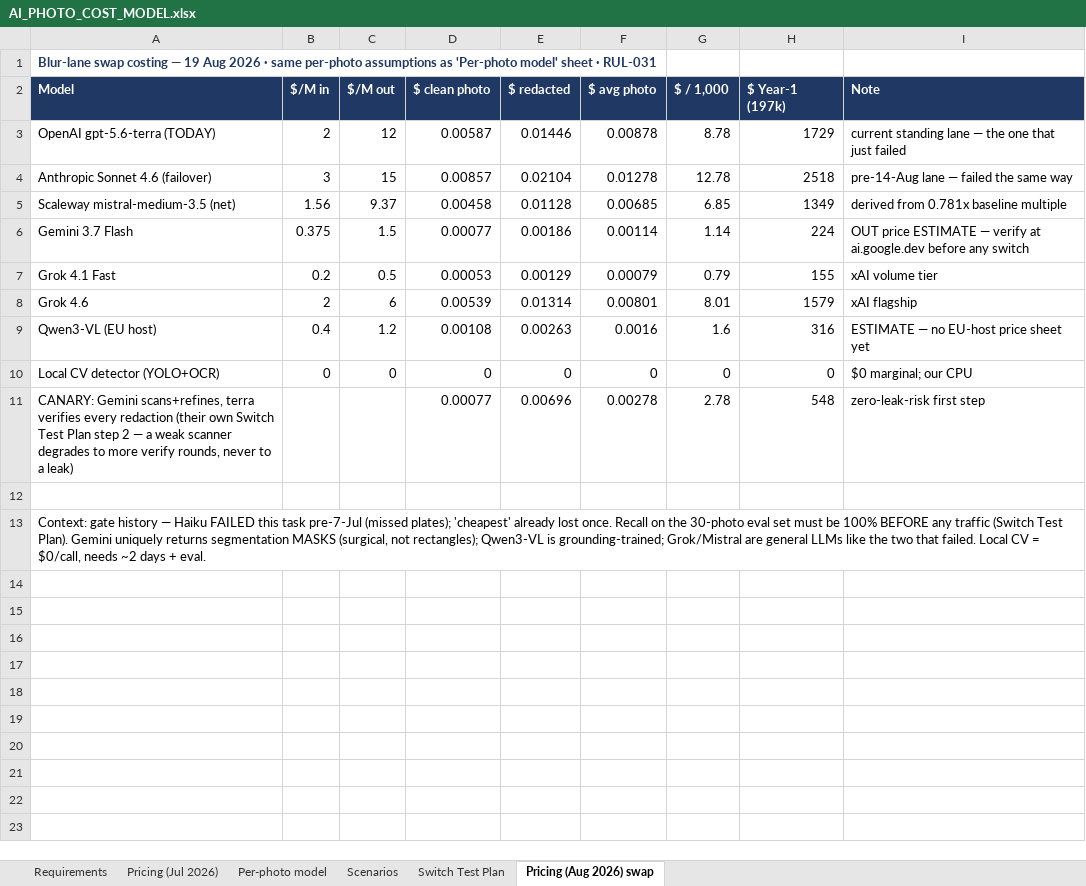
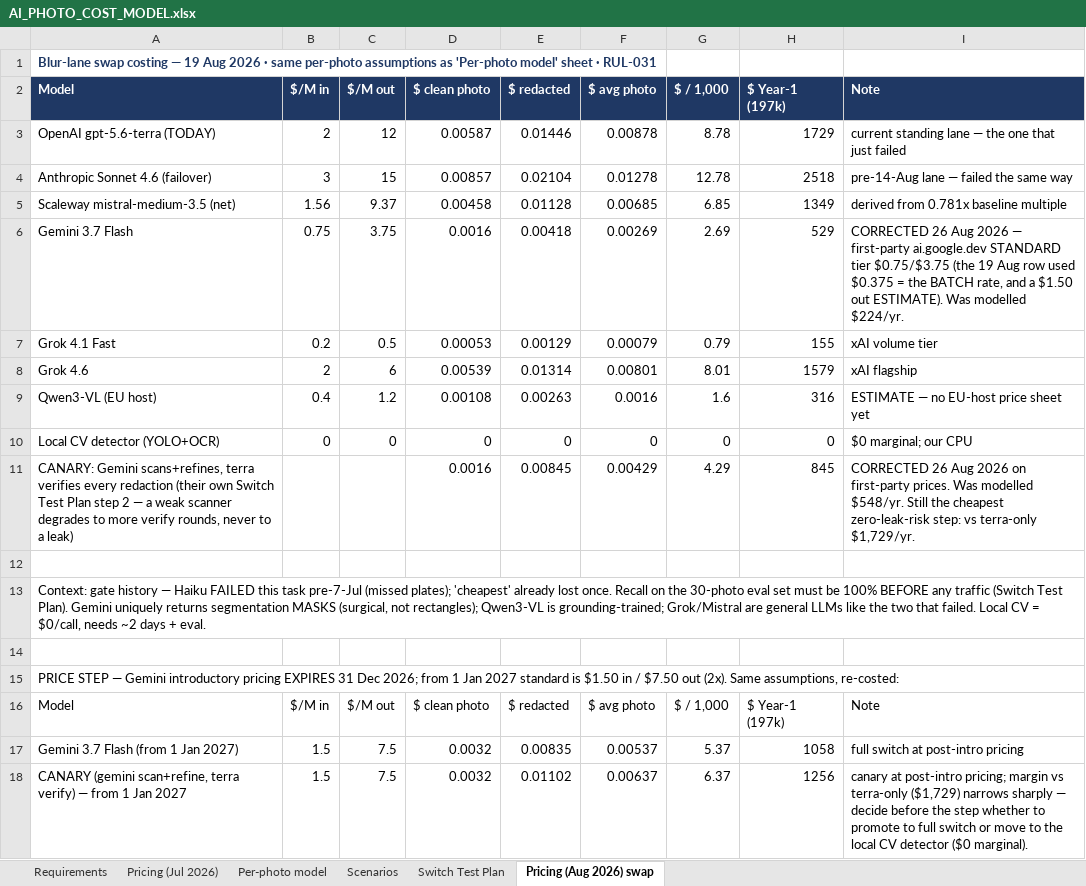
Before and after one commit to dmcontiki2/marketsquare, an Excel workbook: AI_PHOTO_COST_MODEL.xlsx, sheet Pricing (Aug 2026) swap, drawn as a sheet; values as stored, in another font and other column widths than the file's, no borders; removed rows and columns are numbered as before the commit, all else as after; the diff names each change by its address in the sheet, - before the commit and + after, or states it on an @@ line.

```diff
--- a/AI_PHOTO_COST_MODEL.xlsx (sheet Pricing (Aug 2026) swap)
+++ b/AI_PHOTO_COST_MODEL.xlsx (sheet Pricing (Aug 2026) swap)
-row 6: Gemini 3.7 Flash | 0.375 | 1.5 | 0.00077 | 0.00186 | 0.00114 | 1.14 | 224 | OUT price ESTIMATE — verify at ai.google.dev before any switch
+row 6: Gemini 3.7 Flash | 0.75 | 3.75 | 0.0016 | 0.00418 | 0.00269 | 2.69 | 529 | CORRECTED 26 Aug 2026 — first-party ai.google.dev STANDARD tier $0.75/$3.75 (the 19 Aug row used $0.375 = the BATCH rate, and a $1.50 out ESTIMATE). Was modelled $224/yr.
-row 11: CANARY: Gemini scans+refines, terra verifies every redaction (their own Switch Test Plan step 2 — a weak scanner degrades to more verify rounds, never to a leak) |  |  | 0.00077 | 0.00696 | 0.00278 | 2.78 | 548 | zero-leak-risk first step
+row 11: CANARY: Gemini scans+refines, terra verifies every redaction (their own Switch Test Plan step 2 — a weak scanner degrades to more verify rounds, never to a leak) |  |  | 0.0016 | 0.00845 | 0.00429 | 4.29 | 845 | CORRECTED 26 Aug 2026 on first-party prices. Was modelled $548/yr. Still the cheapest zero-leak-risk step: vs terra-only $1,729/yr.
+row 14: (empty)
+row 15: PRICE STEP — Gemini introductory pricing EXPIRES 31 Dec 2026; from 1 Jan 2027 standard is $1.50 in / $7.50 out (2x). Same assumptions, re-costed:
+row 16: Model | $/M in | $/M out | $ clean photo | $ redacted | $ avg photo | $ / 1,000 | $ Year-1 (197k) | Note
+row 17: Gemini 3.7 Flash (from 1 Jan 2027) | 1.5 | 7.5 | 0.0032 | 0.00835 | 0.00537 | 5.37 | 1058 | full switch at post-intro pricing
+row 18: CANARY (gemini scan+refine, terra verify) — from 1 Jan 2027 | 1.5 | 7.5 | 0.0032 | 0.01102 | 0.00637 | 6.37 | 1256 | canary at post-intro pricing; margin vs terra-only ($1,729) narrows sharply — decide before the step whether to promote to full switch or move to the local CV detector ($0 marginal).
```
Also changed, not shown: 24 other files.
